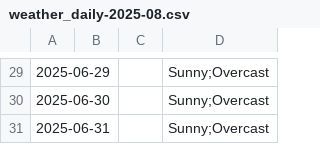
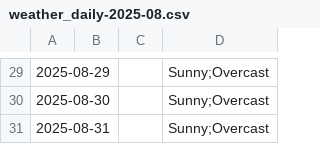
Before and after one commit to mlittlec/Home-Temps, a CSV file: data/weather/raw/2025/weather_daily-2025-08.csv, drawn as a sheet; only a part is shown, gaps mark what is left out; the diff covers the shown part only.

```diff
--- a/data/weather/raw/2025/weather_daily-2025-08.csv
+++ b/data/weather/raw/2025/weather_daily-2025-08.csv
@@ -29,3 +29,3 @@
-2025-06-29,,,"Sunny;Overcast"
-2025-06-30,,,"Sunny;Overcast"
-2025-06-31,,,"Sunny;Overcast"
+2025-08-29,,,"Sunny;Overcast"
+2025-08-30,,,"Sunny;Overcast"
+2025-08-31,,,"Sunny;Overcast"
```
Also changed, not shown: 28 edited cells elsewhere in this file, data/weather/raw/2025/weather_daily-2025-07.csv.
